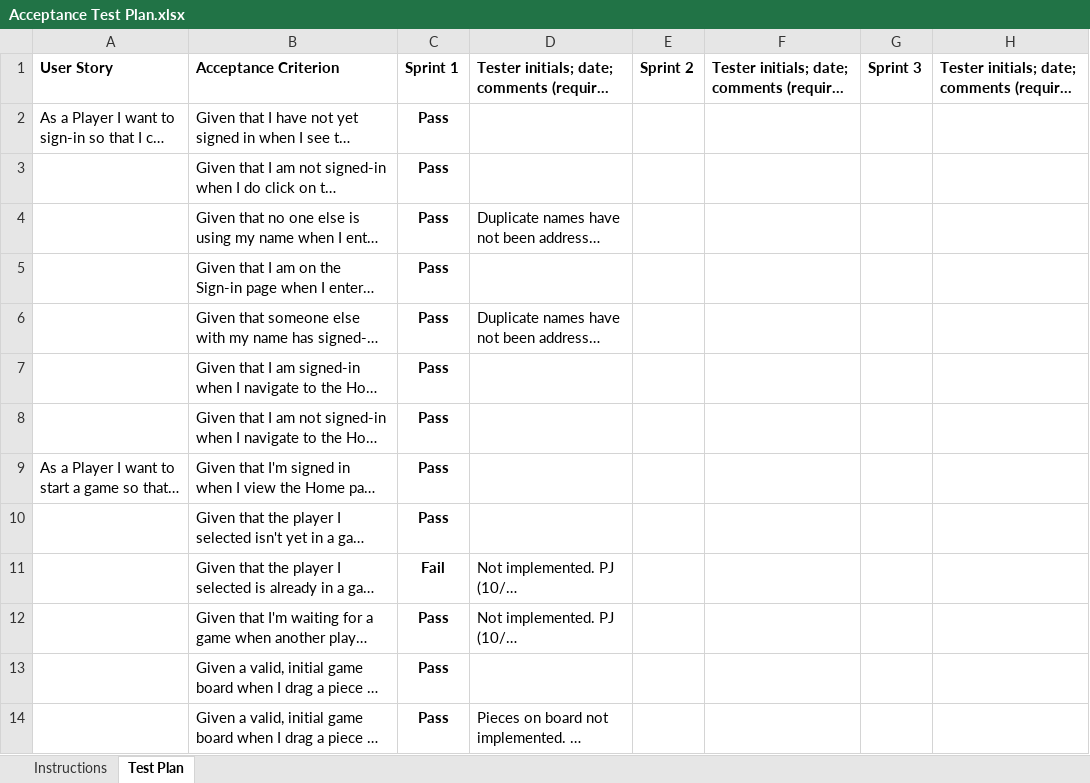
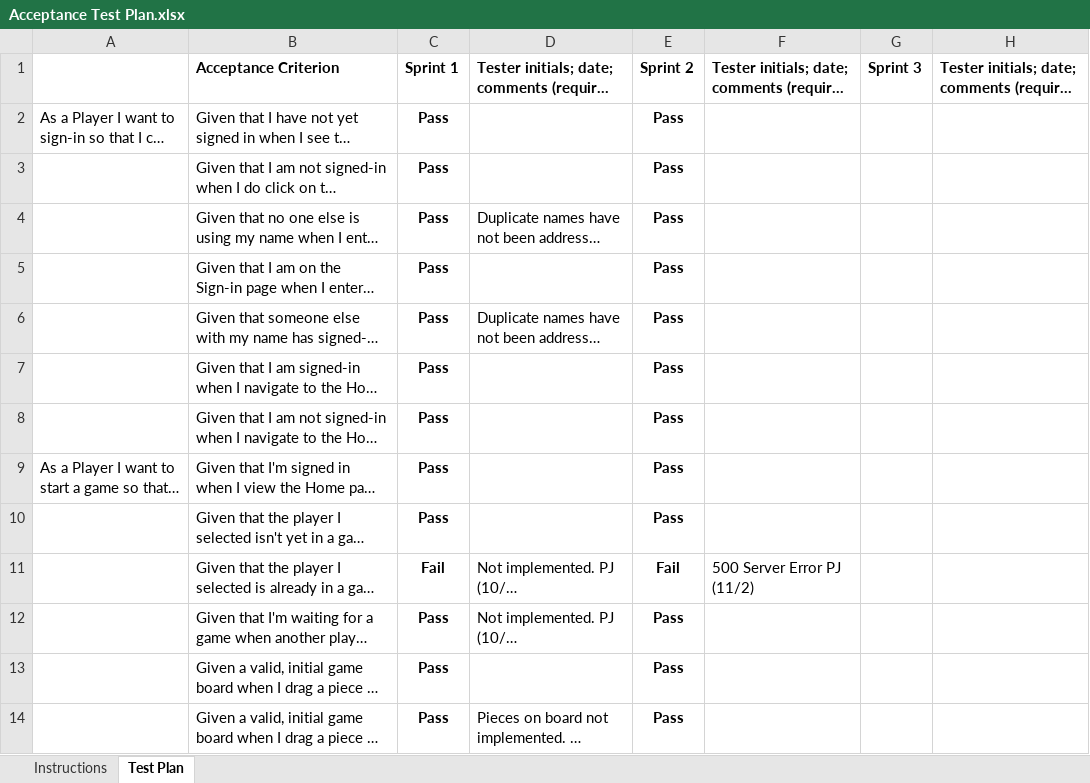
Before and after one commit to prj9267/Web-Checkers, an Excel workbook: etc/Acceptance Test Plan.xlsx, sheet Test Plan, drawn as a sheet; only a part is shown; long unchanged cells end in …; values as stored, in another font and other column widths than the file's, no borders; charts and pictures and conditional formats not drawn; the diff covers the shown part only; the diff names each change by its address in the sheet, - before the commit and + after, or states it on an @@ line.

Commit message:
updated the acceptance test plan

```diff
--- a/etc/Acceptance Test Plan.xlsx (sheet Test Plan)
+++ b/etc/Acceptance Test Plan.xlsx (sheet Test Plan)
-A1: User Story
+A1: (empty)
-E2:E10: (empty)
+E2:E10: Pass
-E11: (empty)
+E11: Fail
-F11: (empty)
+F11: 500 Server Error PJ (11/2)
-E12:E14: (empty)
+E12:E14: Pass
```
Also changed, not shown: 19 added rows and 2 edited cells elsewhere in this sheet.
